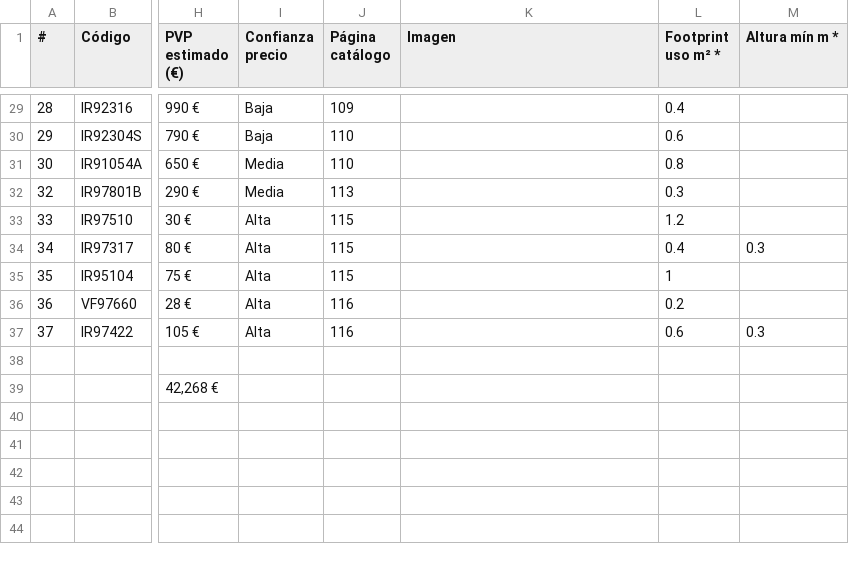
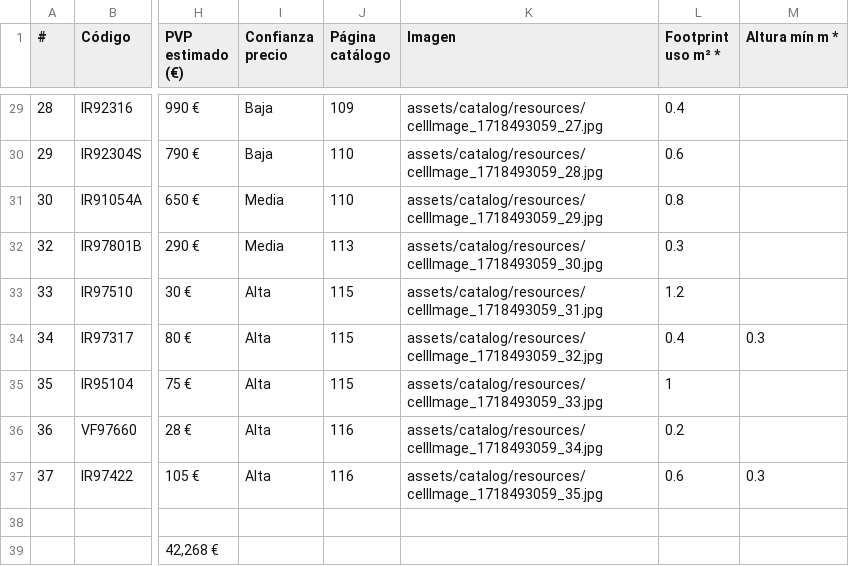
Before and after one commit to CescVilanova/gym-recommender, a CSV file: catalog.csv, drawn as a sheet; only a part is shown, gaps mark what is left out; the diff covers the shown part only; the diff names each change by its address in the sheet, - before the commit and + after, or states it on an @@ line.

Commit message:
Add catalog images to quote PDFs

```diff
--- a/catalog.csv
+++ b/catalog.csv
-K29 (Imagen): (empty)
+K29 (Imagen): assets/catalog/resources/cellImage_1718493059_27.jpg
-K30 (Imagen): (empty)
+K30 (Imagen): assets/catalog/resources/cellImage_1718493059_28.jpg
-K31 (Imagen): (empty)
+K31 (Imagen): assets/catalog/resources/cellImage_1718493059_29.jpg
-K32 (Imagen): (empty)
+K32 (Imagen): assets/catalog/resources/cellImage_1718493059_30.jpg
-K33 (Imagen): (empty)
+K33 (Imagen): assets/catalog/resources/cellImage_1718493059_31.jpg
-K34 (Imagen): (empty)
+K34 (Imagen): assets/catalog/resources/cellImage_1718493059_32.jpg
-K35 (Imagen): (empty)
+K35 (Imagen): assets/catalog/resources/cellImage_1718493059_33.jpg
-K36 (Imagen): (empty)
+K36 (Imagen): assets/catalog/resources/cellImage_1718493059_34.jpg
-K37 (Imagen): (empty)
+K37 (Imagen): assets/catalog/resources/cellImage_1718493059_35.jpg
```
Also changed, not shown: 27 edited cells elsewhere in this file, 43 other files.
